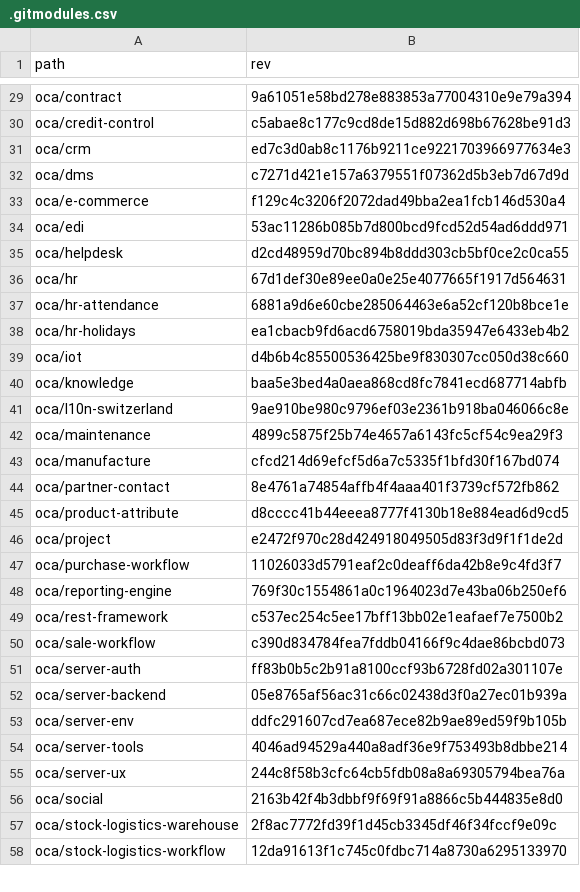
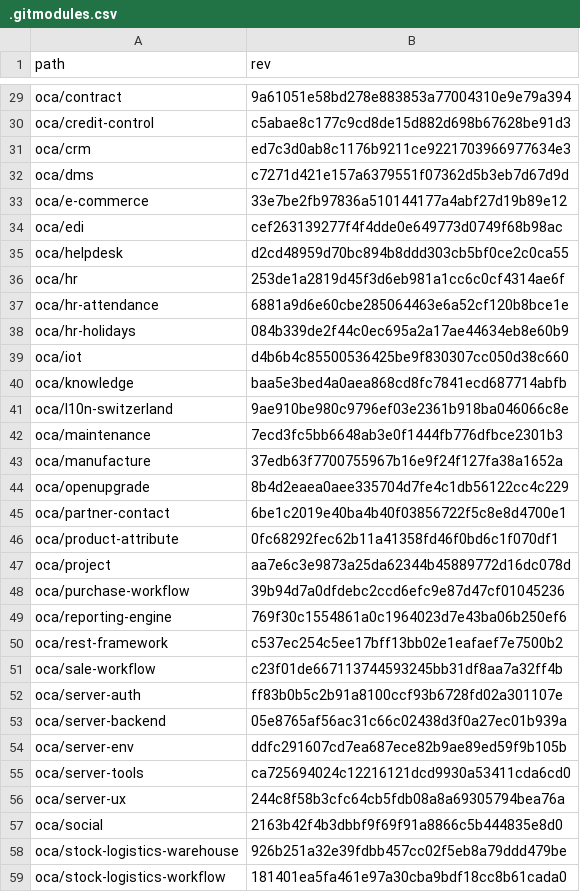
Before and after one commit to Mint-System/Odoo-Build, a CSV file: versions/15.0/.gitmodules.csv, drawn as a sheet; only a part is shown, gaps mark what is left out; the diff covers the shown part only.

```diff
--- a/versions/15.0/.gitmodules.csv
+++ b/versions/15.0/.gitmodules.csv
@@ -32,8 +32,8 @@ oca/crm,ed7c3d0ab8c1176b9211ce9221703966977634e3
 oca/dms,c7271d421e157a6379551f07362d5b3eb7d67d9d
-oca/e-commerce,f129c4c3206f2072dad49bba2ea1fcb146d530a4
-oca/edi,53ac11286b085b7d800bcd9fcd52d54ad6ddd971
+oca/e-commerce,33e7be2fb97836a510144177a4abf27d19b89e12
+oca/edi,cef263139277f4f4dde0e649773d0749f68b98ac
 oca/helpdesk,d2cd48959d70bc894b8ddd303cb5bf0ce2c0ca55
-oca/hr,67d1def30e89ee0a0e25e4077665f1917d564631
+oca/hr,253de1a2819d45f3d6eb981a1cc6c0cf4314ae6f
 oca/hr-attendance,6881a9d6e60cbe285064463e6a52cf120b8bce1e
-oca/hr-holidays,ea1cbacb9fd6acd6758019bda35947e6433eb4b2
+oca/hr-holidays,084b339de2f44c0ec695a2a17ae44634eb8e60b9
 oca/iot,d4b6b4c85500536425be9f830307cc050d38c660
@@ -41,11 +41,12 @@ oca/knowledge,baa5e3bed4a0aea868cd8fc7841ecd687714abfb
 oca/l10n-switzerland,9ae910be980c9796ef03e2361b918ba046066c8e
-oca/maintenance,4899c5875f25b74e4657a6143fc5cf54c9ea29f3
-oca/manufacture,cfcd214d69efcf5d6a7c5335f1bfd30f167bd074
-oca/partner-contact,8e4761a74854affb4f4aaa401f3739cf572fb862
-oca/product-attribute,d8cccc41b44eeea8777f4130b18e884ead6d9cd5
-oca/project,e2472f970c28d424918049505d83f3d9f1f1de2d
-oca/purchase-workflow,11026033d5791eaf2c0deaff6da42b8e9c4fd3f7
+oca/maintenance,7ecd3fc5bb6648ab3e0f1444fb776dfbce2301b3
+oca/manufacture,37edb63f7700755967b16e9f24f127fa38a1652a
+oca/openupgrade,8b4d2eaea0aee335704d7fe4c1db56122cc4c229
+oca/partner-contact,6be1c2019e40ba4b40f03856722f5c8e8d4700e1
+oca/product-attribute,0fc68292fec62b11a41358fd46f0bd6c1f070df1
+oca/project,aa7e6c3e9873a25da62344b45889772d16dc078d
+oca/purchase-workflow,39b94d7a0dfdebc2ccd6efc9e87d47cf01045236
 oca/reporting-engine,769f30c1554861a0c1964023d7e43ba06b250ef6
 oca/rest-framework,c537ec254c5ee17bff13bb02e1eafaef7e7500b2
-oca/sale-workflow,c390d834784fea7fddb04166f9c4dae86bcbd073
+oca/sale-workflow,c23f01de667113744593245bb31df8aa7a32ff4b
 oca/server-auth,ff83b0b5c2b91a8100ccf93b6728fd02a301107e
@@ -53,6 +54,6 @@ oca/server-backend,05e8765af56ac31c66c02438d3f0a27ec01b939a
 oca/server-env,ddfc291607cd7ea687ece82b9ae89ed59f9b105b
-oca/server-tools,4046ad94529a440a8adf36e9f753493b8dbbe214
+oca/server-tools,ca725694024c12216121dcd9930a53411cda6cd0
 oca/server-ux,244c8f58b3cfc64cb5fdb08a8a69305794bea76a
 oca/social,2163b42f4b3dbbf9f69f91a8866c5b444835e8d0
-oca/stock-logistics-warehouse,2f8ac7772fd39f1d45cb3345df46f34fccf9e09c
-oca/stock-logistics-workflow,12da91613f1c745c0fdbc714a8730a6295133970
+oca/stock-logistics-warehouse,926b251a32e39fdbb457cc02f5eb8a79ddd479be
+oca/stock-logistics-workflow,181401ea5fa461e97a30cba9bdf18cc8b61cada0
```
Also changed, not shown: 7 edited cells elsewhere in this file, versions/14.0/.gitmodules.csv, versions/16.0/.gitmodules.csv, 10 other files.
